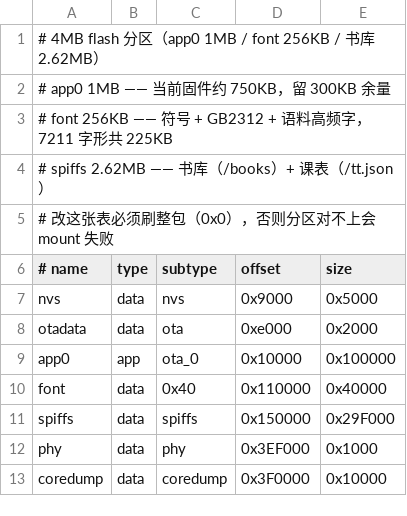
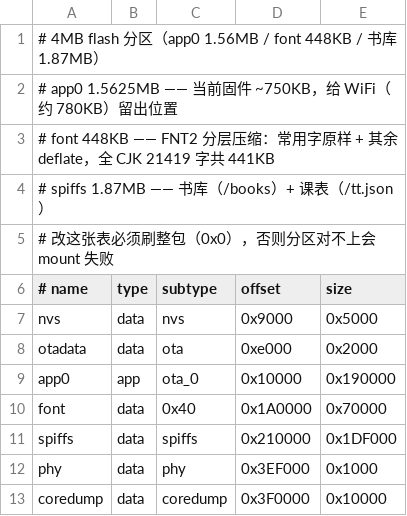
Before and after one commit to wzmwayne/oled_test, a CSV file: partitions.csv, drawn as a sheet.

Commit message:
feat(字库): FNT2 分层压缩，全 CJK 21419 字只占 441KB；分区给 WiFi 留出 1.56MB
字库：
- 新容器 FNT2：tierA 常用字（3000，按公共字频表）原样 32B/字直接二分；
  tierB 其余 18419 字按码位分 72 块、每块 256 字独立 deflate，查到后解压 8KB 扫描
- 体积 685408 → 452007 B（-34%），且逐字节比对与旧字库完全一致
- 分层依据 tools/freq_zh.txt（Jun Da 现代汉语单字频率列表，公共统计），
  删掉按小说语料统计的 tools/freq_chars.py
- 固件：fontMount 校验 FNT2 头与各段越界，findGlyph 走 tierA 二分 + tierB 块查，
  块解码用 ROM tinfl（reader 同一套）

分区表（4MB）：
- app0 1MB → 1.5625MB（= 现有 750KB + WiFi 约 780KB + 余量）
- font 0x110000/704KB → 0x1A0000/448KB
- spiffs 0x1C0000/2.18MB → 0x210000/1.87MB（启用 WiFi 后仍是 1.87MB）
- CI 合并偏移同步改 0x1A0000（build.yml + refresh.sh）

```diff
--- a/partitions.csv
+++ b/partitions.csv
@@ -1,5 +1,5 @@
-# 4MB flash 分区（app0 1MB / font 256KB / 书库 2.62MB）
-#   app0   1MB    —— 当前固件约 750KB，留 300KB 余量
-#   font   256KB  —— 符号 + GB2312 + 语料高频字，7211 字形共 225KB
-#   spiffs 2.62MB —— 书库（/books）+ 课表（/tt.json）
+# 4MB flash 分区（app0 1.56MB / font 448KB / 书库 1.87MB）
+#   app0   1.5625MB —— 当前固件 ~750KB，给 WiFi（约 780KB）留出位置
+#   font   448KB    —— FNT2 分层压缩：常用字原样 + 其余 deflate，全 CJK 21419 字共 441KB
+#   spiffs 1.87MB   —— 书库（/books）+ 课表（/tt.json）
 # 改这张表必须刷整包（0x0），否则分区对不上会 mount 失败
@@ -8,5 +8,5 @@ nvs,        data, nvs,      0x9000,     0x5000
 otadata,    data, ota,      0xe000,     0x2000
-app0,       app,  ota_0,    0x10000,    0x100000
-font,       data, 0x40,     0x110000,   0x40000
-spiffs,     data, spiffs,   0x150000,   0x29F000
+app0,       app,  ota_0,    0x10000,    0x190000
+font,       data, 0x40,     0x1A0000,   0x70000
+spiffs,     data, spiffs,   0x210000,   0x1DF000
 phy,        data, phy,      0x3EF000,   0x1000
```
Also changed, not shown: 9 other files.
